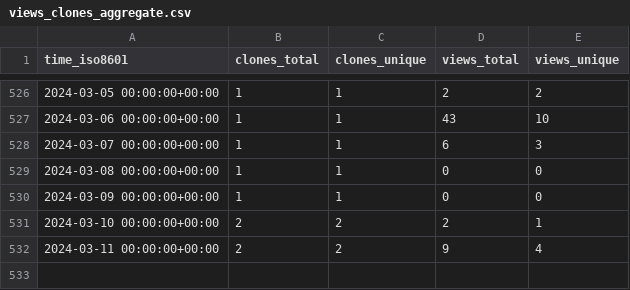
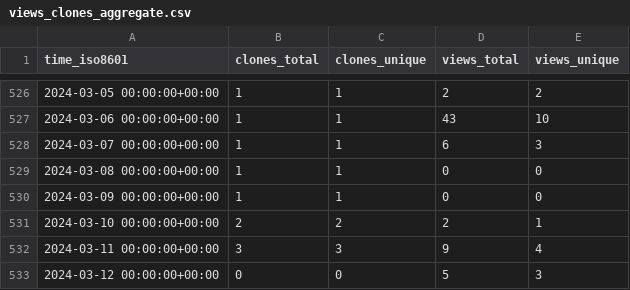
Before and after one commit to marcin-l/PegaDevTools, a CSV file: marcin-l/PegaDevTools/ghrs-data/views_clones_aggregate.csv, drawn as a sheet; only a part is shown, gaps mark what is left out.

```diff
--- a/marcin-l/PegaDevTools/ghrs-data/views_clones_aggregate.csv
+++ b/marcin-l/PegaDevTools/ghrs-data/views_clones_aggregate.csv
@@ -531,2 +531,3 @@ time_iso8601,clones_total,clones_unique,views_total,views_unique
 2024-03-10 00:00:00+00:00,2,2,2,1
-2024-03-11 00:00:00+00:00,2,2,9,4
+2024-03-11 00:00:00+00:00,3,3,9,4
+2024-03-12 00:00:00+00:00,0,0,5,3
```
Also changed, not shown: 1 other file.
